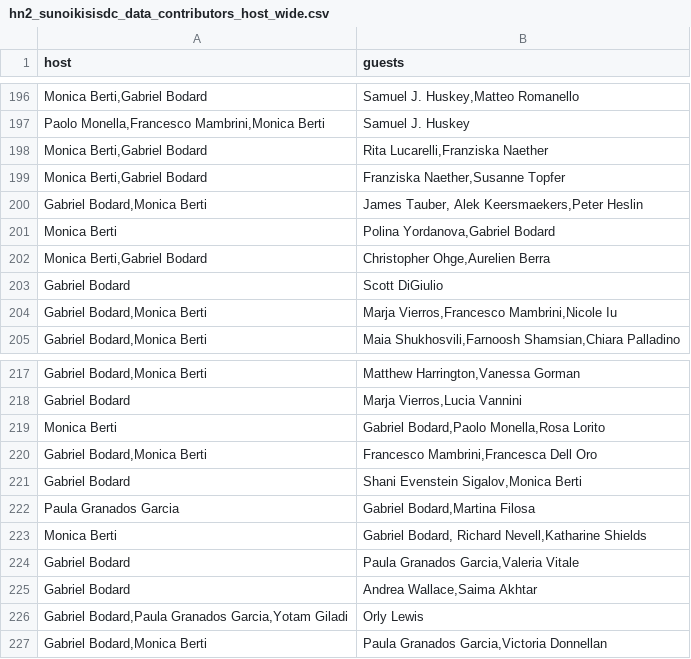
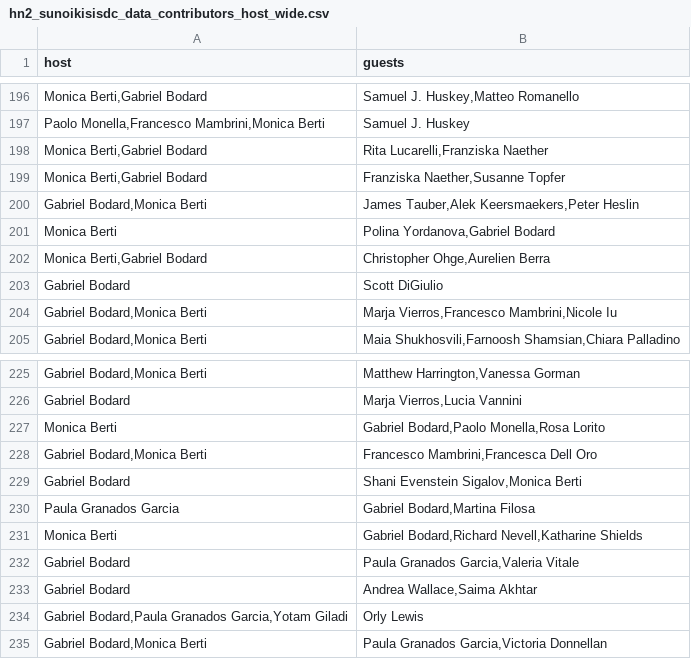
Before and after one commit to classnum/hn2_sunoikisisdc, a CSV file: hn2_sunoikisisdc_data_contributors_host_wide.csv, drawn as a sheet; only a part is shown, gaps mark what is left out; the diff covers the shown part only.

```diff
--- a/hn2_sunoikisisdc_data_contributors_host_wide.csv
+++ b/hn2_sunoikisisdc_data_contributors_host_wide.csv
@@ -199,3 +199,3 @@ Monica Berti,Gabriel Bodard;Rita Lucarelli,Franziska Naether
 Monica Berti,Gabriel Bodard;Franziska Naether,Susanne Topfer
-Gabriel Bodard,Monica Berti;James Tauber, Alek Keersmaekers,Peter Heslin
+Gabriel Bodard,Monica Berti;James Tauber,Alek Keersmaekers,Peter Heslin
 Monica Berti;Polina Yordanova,Gabriel Bodard
@@ -222,3 +230,3 @@ Gabriel Bodard;Shani Evenstein Sigalov,Monica Berti
 Paula Granados Garcia;Gabriel Bodard,Martina Filosa
-Monica Berti;Gabriel Bodard, Richard Nevell,Katharine Shields
+Monica Berti;Gabriel Bodard,Richard Nevell,Katharine Shields
 Gabriel Bodard;Paula Granados Garcia,Valeria Vitale
```
Also changed, not shown: 8 added rows and 7 edited cells elsewhere in this file.
